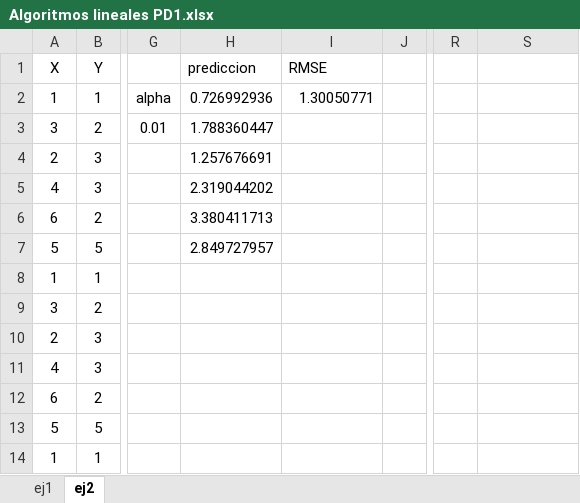
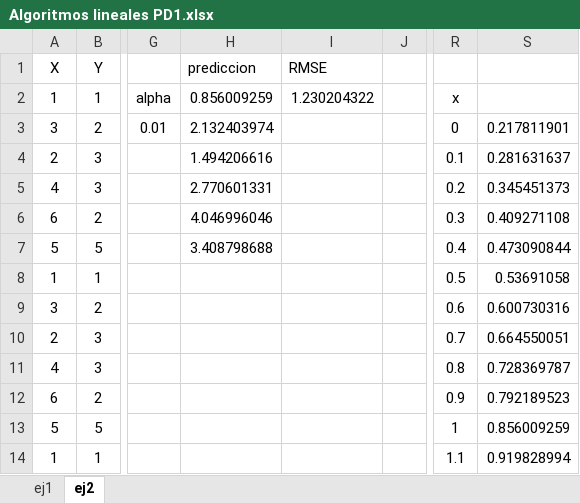
Before and after one commit to federicobecona/machine-learning-portfolio, an Excel workbook: assets/downloads/Algoritmos lineales PD1.xlsx, sheet ej2, drawn as a sheet; only a part is shown, gaps mark what is left out; values as stored, in another font and other column widths than the file's, no borders; charts and pictures not drawn; the diff covers the shown part only; the diff names each change by its address in the sheet, - before the commit and + after, or states it on an @@ line.

```diff
--- a/assets/downloads/Algoritmos lineales PD1.xlsx (sheet ej2)
+++ b/assets/downloads/Algoritmos lineales PD1.xlsx (sheet ej2)
-H2 (prediccion): 0.726992936
+H2 (prediccion): 0.856009259
-I2 (RMSE): 1.30050771
+I2 (RMSE): 1.230204322
-R2: (empty)
+R2: x
-H3 (prediccion): 1.788360447
+H3 (prediccion): 2.132403974
-R3: (empty)
+R3: 0
-S3: (empty)
+S3: 0.217811901
-H4 (prediccion): 1.257676691
+H4 (prediccion): 1.494206616
-R4: (empty)
+R4: 0.1
-S4: (empty)
+S4: 0.281631637
-H5 (prediccion): 2.319044202
+H5 (prediccion): 2.770601331
-R5: (empty)
+R5: 0.2
-S5: (empty)
+S5: 0.345451373
-H6 (prediccion): 3.380411713
+H6 (prediccion): 4.046996046
-R6: (empty)
+R6: 0.3
-S6: (empty)
+S6: 0.409271108
-H7 (prediccion): 2.849727957
+H7 (prediccion): 3.408798688
-R7: (empty)
+R7: 0.4
-S7: (empty)
+S7: 0.473090844
-R8: (empty)
+R8: 0.5
-S8: (empty)
+S8: 0.53691058
-R9: (empty)
+R9: 0.6
-S9: (empty)
+S9: 0.600730316
-R10: (empty)
+R10: 0.7
-S10: (empty)
+S10: 0.664550051
-R11: (empty)
+R11: 0.8
-S11: (empty)
+S11: 0.728369787
-R12: (empty)
+R12: 0.9
-S12: (empty)
+S12: 0.792189523
-R13: (empty)
+R13: 1
-S13: (empty)
+S13: 0.856009259
-R14: (empty)
+R14: 1.1
-S14: (empty)
+S14: 0.919828994
```
Also changed, not shown: 59 added rows and 24 edited cells elsewhere in this sheet, formulas that keep their value, charts or pictures, 11 other files.
